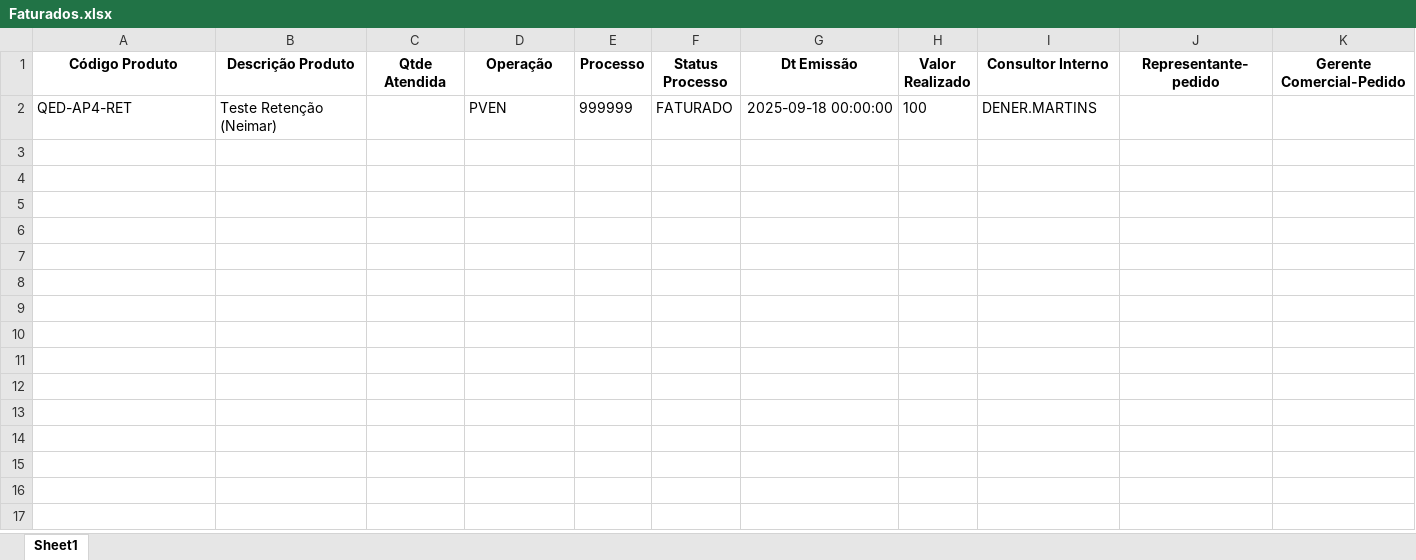
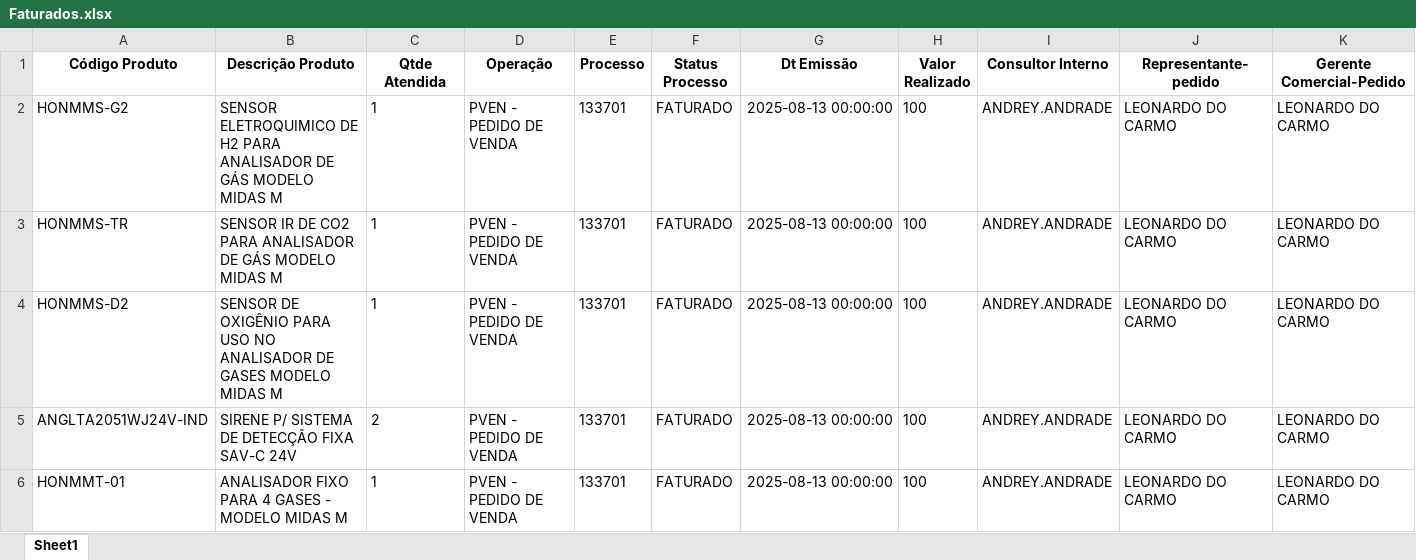
Before and after one commit to tiago-cappi/robo-comissoes, an Excel workbook: Faturados.xlsx, sheet Sheet1, drawn as a sheet; only a part is shown; values as stored, in another font and other column widths than the file's, no borders; removed rows and columns are numbered as before the commit, all else as after; rows hold the shown columns only; the diff names each change by its address in the sheet, - before the commit and + after, or states it on an @@ line.

```diff
--- a/Faturados.xlsx (sheet Sheet1)
+++ b/Faturados.xlsx (sheet Sheet1)
-row 2: QED-AP4-RET | Teste Retenção (Neimar) |  | PVEN | 999999 | FATURADO | 2025-09-18 00:00:00 | 100 | DENER.MARTINS
+row 2: HONMMS-G2 | SENSOR ELETROQUIMICO DE H2 PARA ANALISADOR DE GÁS MODELO MIDAS M | 1 | PVEN - PEDIDO DE VENDA | 133701 | FATURADO | 2025-08-13 00:00:00 | 100 | ANDREY.ANDRADE | LEONARDO DO CARMO | LEONARDO DO CARMO
+row 3: HONMMS-TR | SENSOR IR DE CO2 PARA ANALISADOR DE GÁS MODELO MIDAS M | 1 | PVEN - PEDIDO DE VENDA | 133701 | FATURADO | 2025-08-13 00:00:00 | 100 | ANDREY.ANDRADE | LEONARDO DO CARMO | LEONARDO DO CARMO
+row 4: HONMMS-D2 | SENSOR DE OXIGÊNIO PARA USO NO ANALISADOR DE GASES MODELO MIDAS M | 1 | PVEN - PEDIDO DE VENDA | 133701 | FATURADO | 2025-08-13 00:00:00 | 100 | ANDREY.ANDRADE | LEONARDO DO CARMO | LEONARDO DO CARMO
+row 5: ANGLTA2051WJ24V-IND | SIRENE P/ SISTEMA DE DETECÇÃO FIXA SAV-C 24V | 2 | PVEN - PEDIDO DE VENDA | 133701 | FATURADO | 2025-08-13 00:00:00 | 100 | ANDREY.ANDRADE | LEONARDO DO CARMO | LEONARDO DO CARMO
+row 6: HONMMT-01 | ANALISADOR FIXO PARA 4 GASES - MODELO MIDAS M | 1 | PVEN - PEDIDO DE VENDA | 133701 | FATURADO | 2025-08-13 00:00:00 | 100 | ANDREY.ANDRADE | LEONARDO DO CARMO | LEONARDO DO CARMO
```
Also changed, not shown: Conversões.xlsx, Estado_Processos_Recebimento.xlsx, 24 other files.
